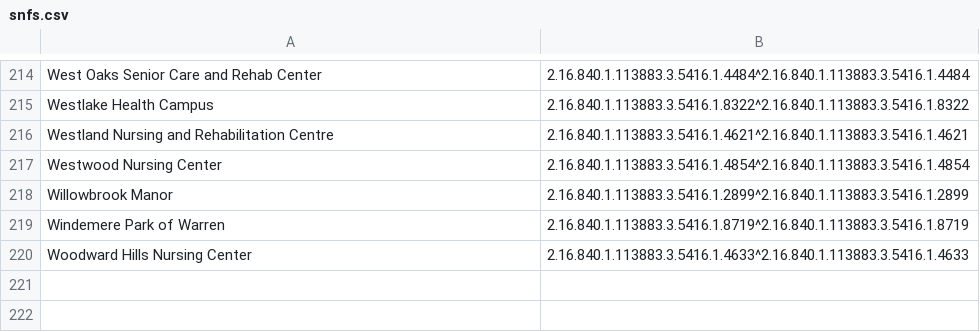
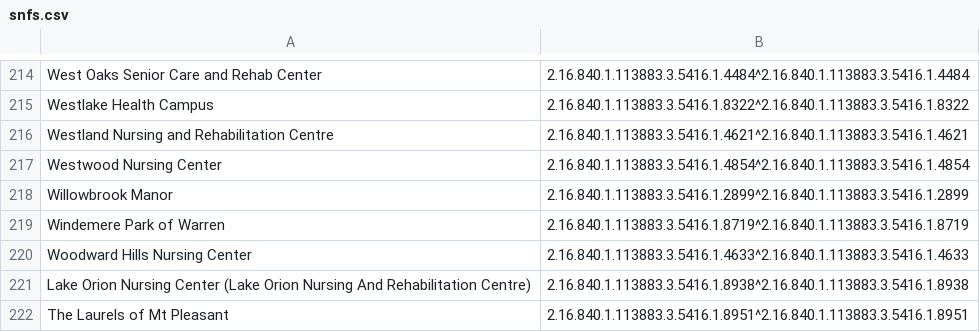
Before and after one commit to informationsoftworks/mihin, a CSV file: oids/snfs.csv, drawn as a sheet; only a part is shown, gaps mark what is left out.

Commit message:
MiHIN Sending Facility Crosswalk v71 04-20-18.xlsx

```diff
--- a/oids/snfs.csv
+++ b/oids/snfs.csv
@@ -221 +221,3 @@ Windemere Park of Warren,2.16.840.1.113883.3.5416.1.8719^2.16.840.1.113883.3.541
 Woodward Hills Nursing Center,2.16.840.1.113883.3.5416.1.4633^2.16.840.1.113883.3.5416.1.4633,,,,,,,,,,
+Lake Orion Nursing Center (Lake Orion Nursing And Rehabilitation Centre),2.16.840.1.113883.3.5416.1.8938^2.16.840.1.113883.3.5416.1.8938,,,,,,,,,,
+The Laurels of Mt Pleasant,2.16.840.1.113883.3.5416.1.8951^2.16.840.1.113883.3.5416.1.8951,,,,,,,,,,
```
